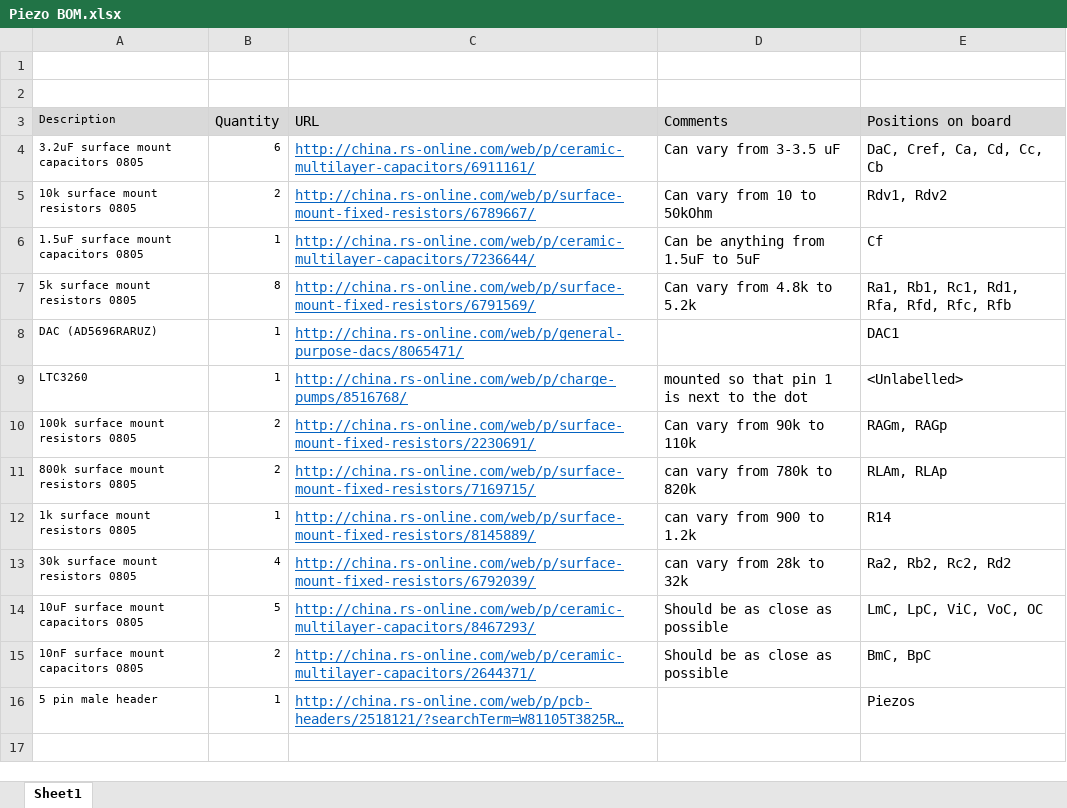
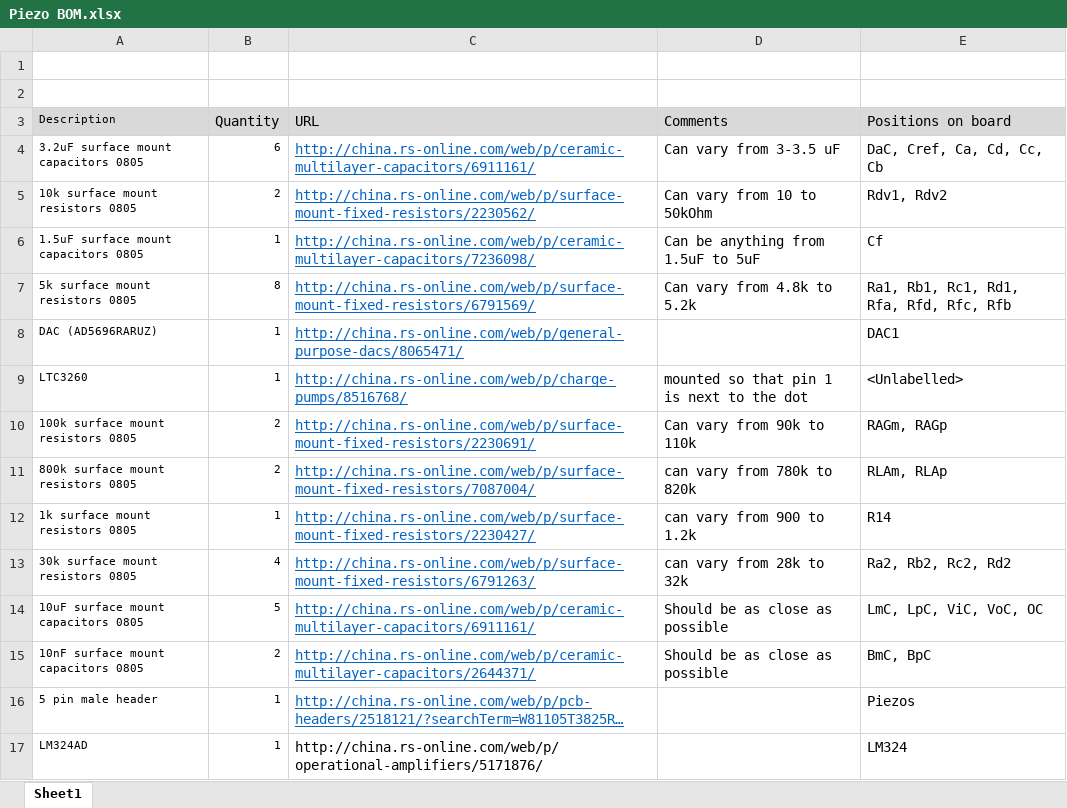
Before and after one commit to ollie1400/openAFMCircuits, an Excel workbook: Piezo BOM.xlsx, sheet Sheet1, drawn as a sheet; long unchanged cells end in …; values as stored, in another font and other column widths than the file's, no borders; the diff names each change by its address in the sheet, - before the commit and + after, or states it on an @@ line.

Commit message:
Piezo BOM was missing some parts, wrong parts...

```diff
--- a/Piezo BOM.xlsx (sheet Sheet1)
+++ b/Piezo BOM.xlsx (sheet Sheet1)
-C5 (URL): http://china.rs-online.com/web/p/surface-mount-fixed-resistors/6789667/
+C5 (URL): http://china.rs-online.com/web/p/surface-mount-fixed-resistors/2230562/
-C6 (URL): http://china.rs-online.com/web/p/ceramic-multilayer-capacitors/7236644/
+C6 (URL): http://china.rs-online.com/web/p/ceramic-multilayer-capacitors/7236098/
-C11 (URL): http://china.rs-online.com/web/p/surface-mount-fixed-resistors/7169715/
+C11 (URL): http://china.rs-online.com/web/p/surface-mount-fixed-resistors/7087004/
-C12 (URL): http://china.rs-online.com/web/p/surface-mount-fixed-resistors/8145889/
+C12 (URL): http://china.rs-online.com/web/p/surface-mount-fixed-resistors/2230427/
-C13 (URL): http://china.rs-online.com/web/p/surface-mount-fixed-resistors/6792039/
+C13 (URL): http://china.rs-online.com/web/p/surface-mount-fixed-resistors/6791263/
-C14 (URL): http://china.rs-online.com/web/p/ceramic-multilayer-capacitors/8467293/
+C14 (URL): http://china.rs-online.com/web/p/ceramic-multilayer-capacitors/6911161/
+row 17: LM324AD | 1 | http://china.rs-online.com/web/p/operational-amplifiers/5171876/ |  | LM324
```
